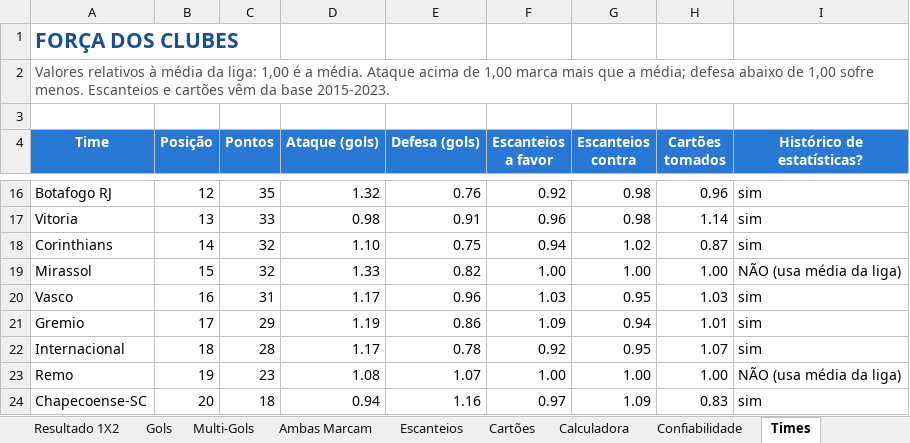
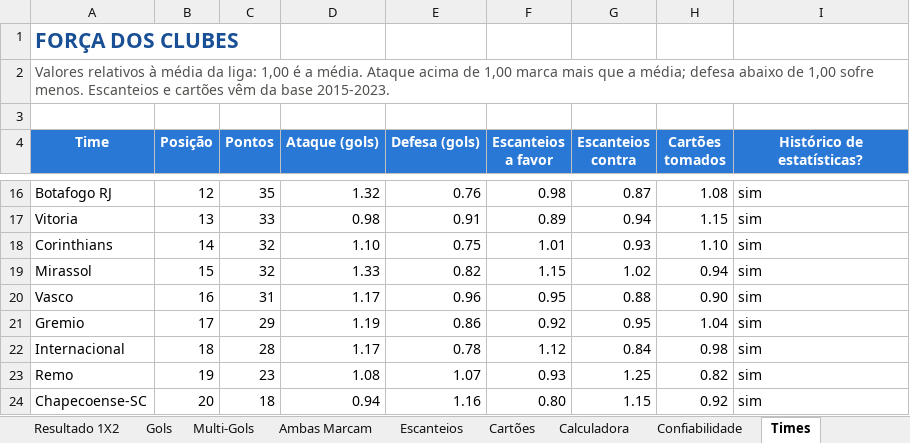
Before and after one commit to douglas150206/notebook_mindados, an Excel workbook: outputs/brasileirao/palpites_brasileirao_2026.xlsx, sheet Times, drawn as a sheet; only a part is shown, gaps mark what is left out; values as stored, in another font and other column widths than the file's, no borders; conditional formats not drawn; the diff covers the shown part only; the diff names each change by its address in the sheet, - before the commit and + after, or states it on an @@ line.

```diff
--- a/outputs/brasileirao/palpites_brasileirao_2026.xlsx (sheet Times)
+++ b/outputs/brasileirao/palpites_brasileirao_2026.xlsx (sheet Times)
-F16 (Escanteios a favor): 0.92
+F16 (Escanteios a favor): 0.98
-G16 (Escanteios contra): 0.98
+G16 (Escanteios contra): 0.87
-H16 (Cartões tomados): 0.96
+H16 (Cartões tomados): 1.08
-F17 (Escanteios a favor): 0.96
+F17 (Escanteios a favor): 0.89
-G17 (Escanteios contra): 0.98
+G17 (Escanteios contra): 0.94
-H17 (Cartões tomados): 1.14
+H17 (Cartões tomados): 1.15
-F18 (Escanteios a favor): 0.94
+F18 (Escanteios a favor): 1.01
-G18 (Escanteios contra): 1.02
+G18 (Escanteios contra): 0.93
-H18 (Cartões tomados): 0.87
+H18 (Cartões tomados): 1.10
-F19 (Escanteios a favor): 1.00
+F19 (Escanteios a favor): 1.15
-G19 (Escanteios contra): 1.00
+G19 (Escanteios contra): 1.02
-H19 (Cartões tomados): 1.00
+H19 (Cartões tomados): 0.94
-I19 (Histórico de estatísticas?): NÃO (usa média da liga)
+I19 (Histórico de estatísticas?): sim
-F20 (Escanteios a favor): 1.03
+F20 (Escanteios a favor): 0.95
-G20 (Escanteios contra): 0.95
+G20 (Escanteios contra): 0.88
-H20 (Cartões tomados): 1.03
+H20 (Cartões tomados): 0.90
-F21 (Escanteios a favor): 1.09
+F21 (Escanteios a favor): 0.92
-G21 (Escanteios contra): 0.94
+G21 (Escanteios contra): 0.95
-H21 (Cartões tomados): 1.01
+H21 (Cartões tomados): 1.04
-F22 (Escanteios a favor): 0.92
+F22 (Escanteios a favor): 1.12
-G22 (Escanteios contra): 0.95
+G22 (Escanteios contra): 0.84
-H22 (Cartões tomados): 1.07
+H22 (Cartões tomados): 0.98
-F23 (Escanteios a favor): 1.00
+F23 (Escanteios a favor): 0.93
-G23 (Escanteios contra): 1.00
+G23 (Escanteios contra): 1.25
-H23 (Cartões tomados): 1.00
+H23 (Cartões tomados): 0.82
-I23 (Histórico de estatísticas?): NÃO (usa média da liga)
+I23 (Histórico de estatísticas?): sim
-F24 (Escanteios a favor): 0.97
+F24 (Escanteios a favor): 0.80
-G24 (Escanteios contra): 1.09
+G24 (Escanteios contra): 1.15
-H24 (Cartões tomados): 0.83
+H24 (Cartões tomados): 0.92
```
Also changed, not shown: 31 edited cells elsewhere in this sheet, sheet Palpites, sheet Multi-Gols, sheet Gols, sheet Escanteios, sheet Cartões, sheet Resultado 1X2, 4 more sheets, other sheet tabs, charts or pictures, 4 other files.
